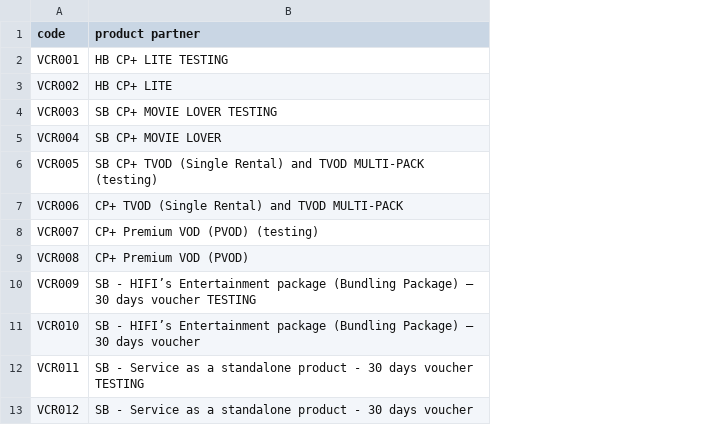
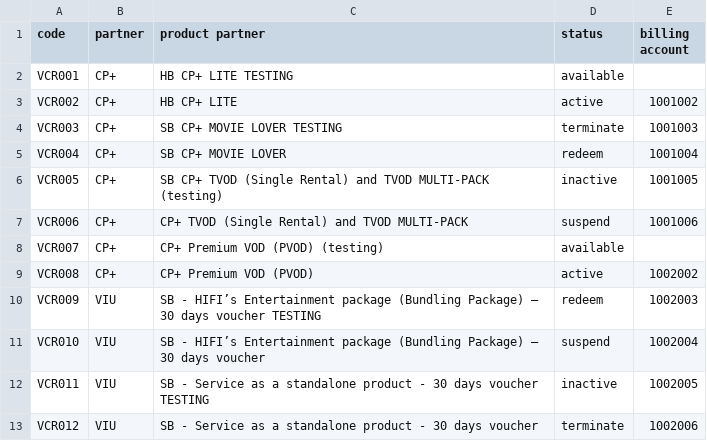
Before and after one commit to uthadehikaru/vcs, a CSV file: csv/voucher.csv, drawn as a sheet; the diff names each change by its address in the sheet, - before the commit and + after, or states it on an @@ line.

Commit message:
update voucher

```diff
--- a/csv/voucher.csv
+++ b/csv/voucher.csv
+column B (partner), rows 2-13: CP+ | CP+ | CP+ | CP+ | CP+ | CP+ | CP+ | CP+ | VIU | VIU | VIU | VIU
+column D (status), rows 2-13: available | active | terminate | redeem | inactive | suspend | available | active | redeem | suspend | inactive | terminate
+column E (billing account), rows 3-13: 1001002 | 1001003 | 1001004 | 1001005 | 1001006 |  | 1002002 | 1002003 | 1002004 | 1002005 | 1002006
```
Also changed, not shown: csv/customers.csv, 21 other files.
